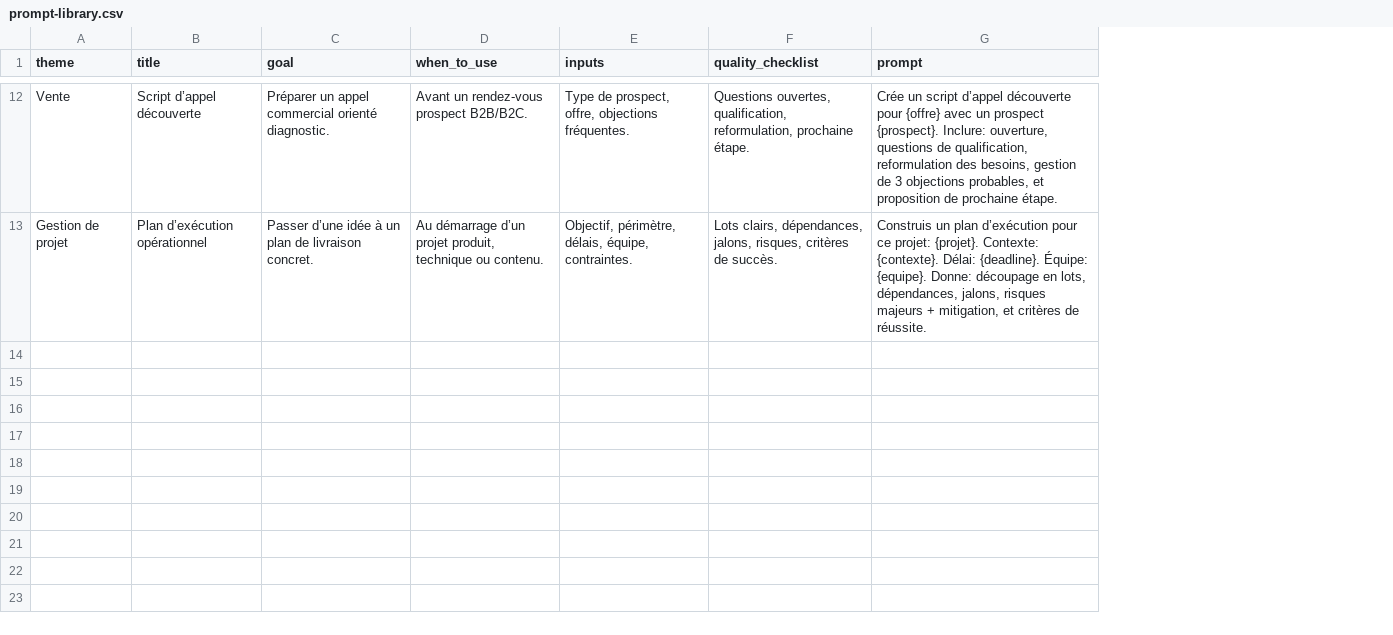
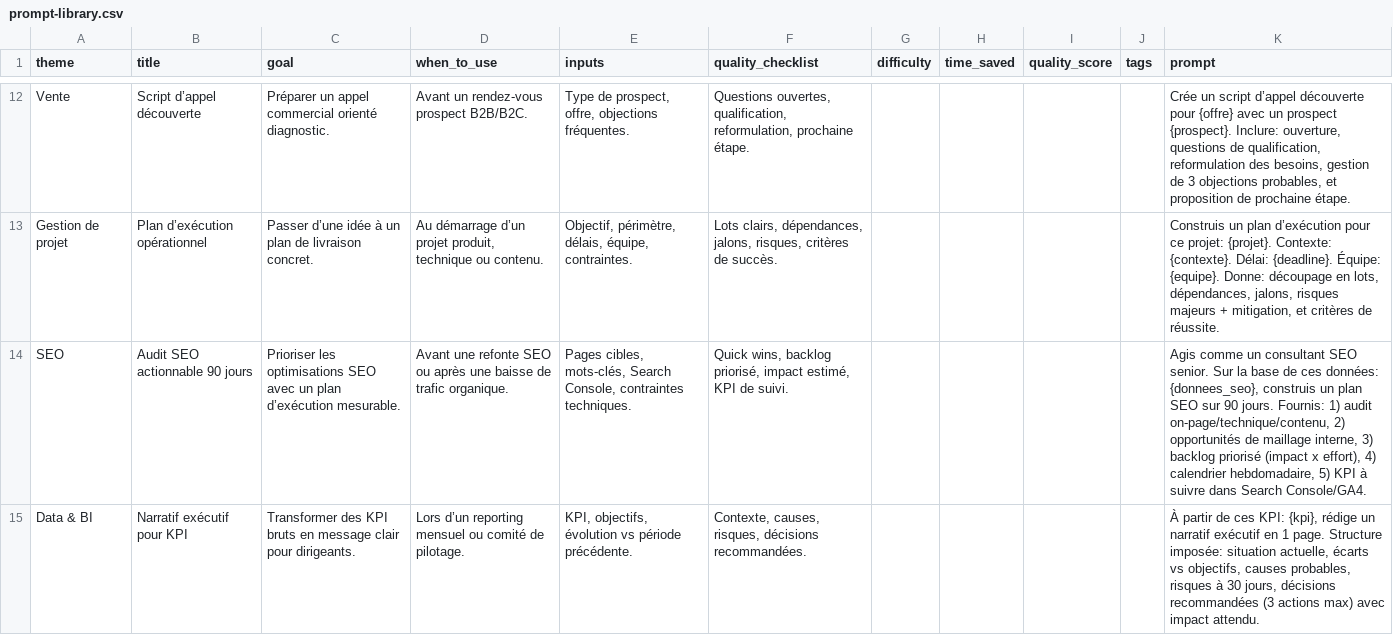
Before and after one commit to didiertog-coder/octet-lab-site, a CSV file: prompt-library.csv, drawn as a sheet; only a part is shown, gaps mark what is left out; the diff covers the shown part only; the diff names each change by its address in the sheet, - before the commit and + after, or states it on an @@ line.

```diff
--- a/prompt-library.csv
+++ b/prompt-library.csv
+column G (difficulty), empty
+column H (time_saved), empty
+column I (quality_score), empty
+column J (tags), empty
+row 14: SEO | Audit SEO actionnable 90 jours | Prioriser les optimisations SEO avec un plan d’exécution mesurable. | Avant une refonte SEO ou après une baisse de trafic organique. | Pages cibles, mots-clés, Search Console, contraintes techniques. | Quick wins, backlog priorisé, impact estimé, KPI de suivi. |  |  |  |  | Agis comme un consultant SEO senior. Sur la base de ces données: {donnees_seo}, construis un plan SEO sur 90 jours. Fournis: 1) audit on-page/technique/contenu, 2) opportunités de maillage interne, 3) backlog priorisé (impact x effort), 4) calendrier hebdomadaire, 5) KPI à suivre dans Search Console/GA4.
+row 15: Data & BI | Narratif exécutif pour KPI | Transformer des KPI bruts en message clair pour dirigeants. | Lors d’un reporting mensuel ou comité de pilotage. | KPI, objectifs, évolution vs période précédente. | Contexte, causes, risques, décisions recommandées. |  |  |  |  | À partir de ces KPI: {kpi}, rédige un narratif exécutif en 1 page. Structure imposée: situation actuelle, écarts vs objectifs, causes probables, risques à 30 jours, décisions recommandées (3 actions max) avec impact attendu.
```
Also changed, not shown: 6 added rows elsewhere in this file, 24 other files.
